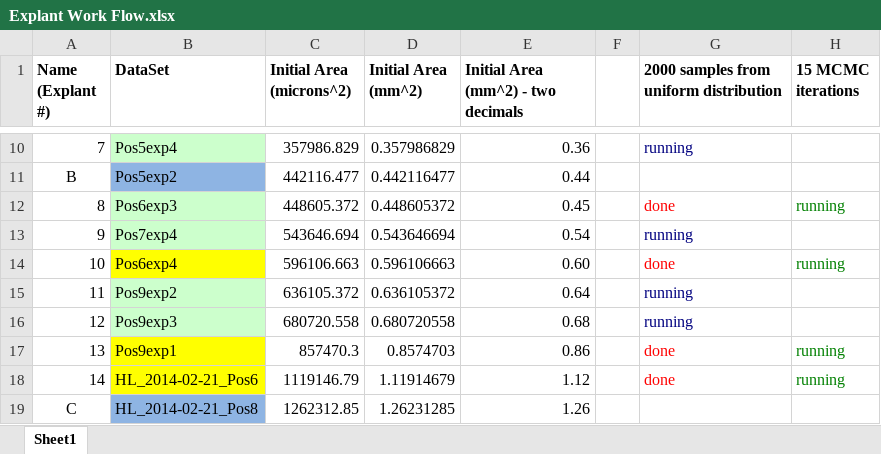
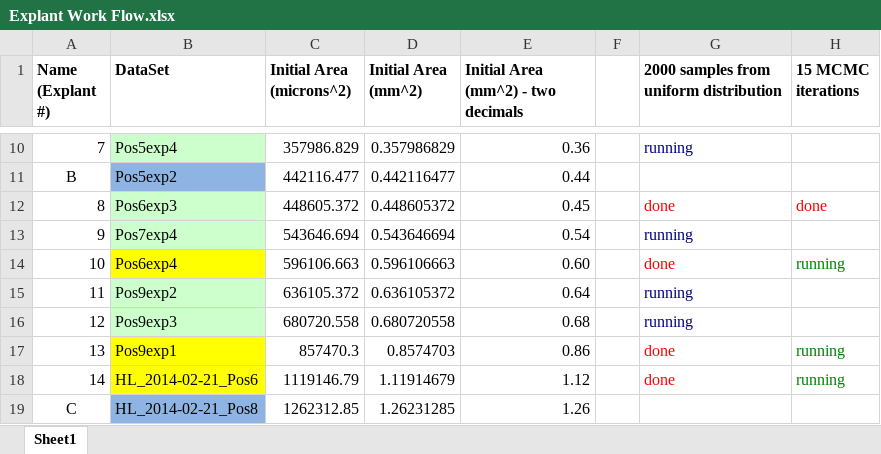
Before and after one commit to tstepien/cell-migration-spatialcoord-onelayer, an Excel workbook: Explant Work Flow.xlsx, sheet Sheet1, drawn as a sheet; only a part is shown, gaps mark what is left out; values as stored, in another font and other column widths than the file's, no borders; the diff names each change by its address in the sheet, - before the commit and + after, or states it on an @@ line.

Commit message:
update explant work flow

```diff
--- a/Explant Work Flow.xlsx (sheet Sheet1)
+++ b/Explant Work Flow.xlsx (sheet Sheet1)
-H12 (15 MCMC iterations): running
+H12 (15 MCMC iterations): done
-H12 text colour: #008000
+H12 text colour: #FF0000
```
